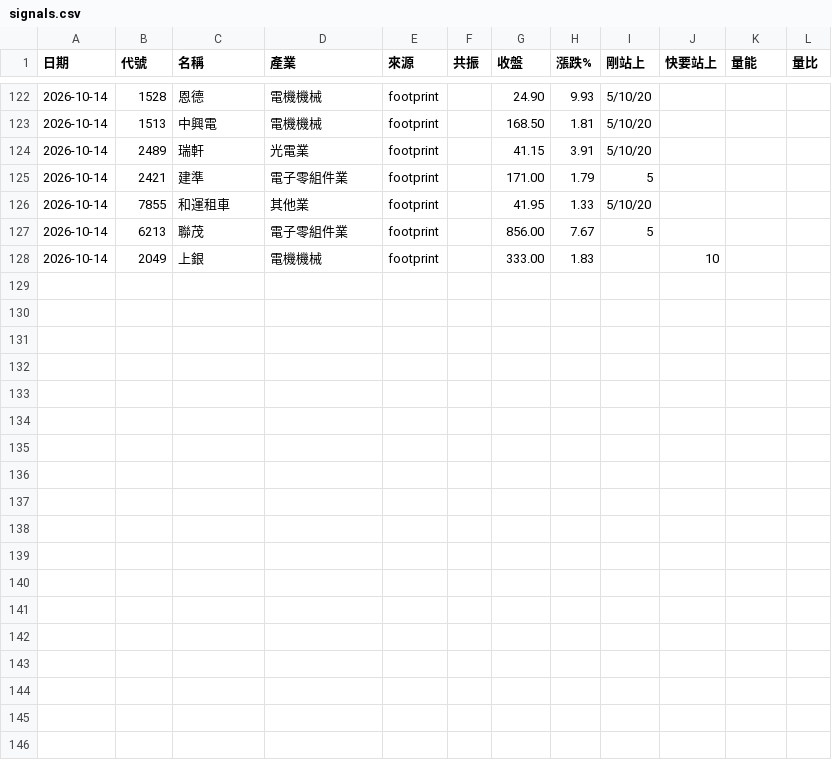
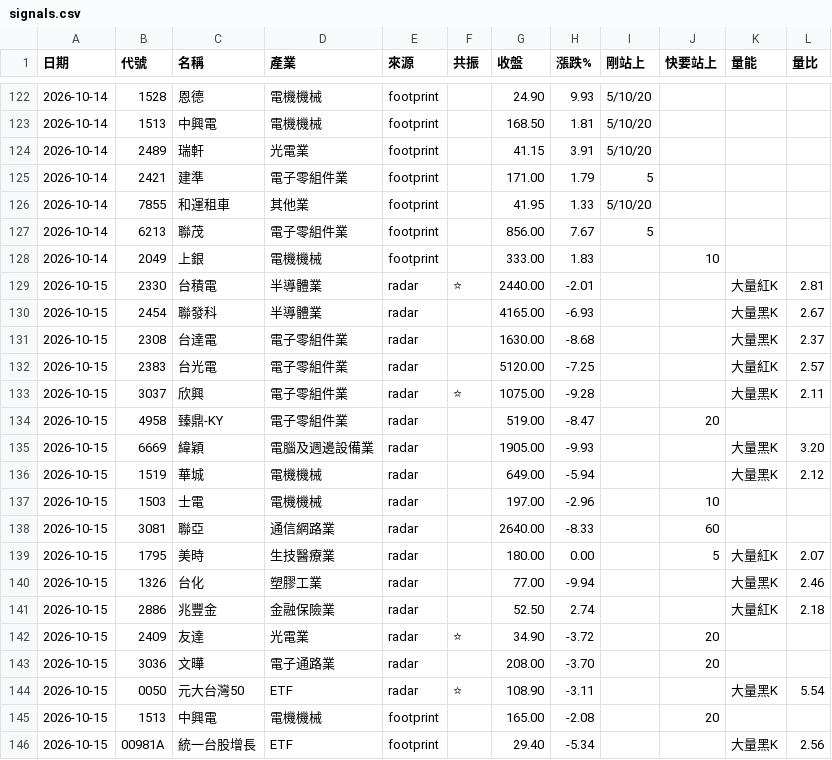
Before and after one commit to EJuxn0418/AGI-Stock-Monitor, a CSV file: logs/signals.csv, drawn as a sheet; only a part is shown, gaps mark what is left out; the diff names each change by its address in the sheet, - before the commit and + after, or states it on an @@ line.

Commit message:
訊號紀錄 2026-10-15

```diff
--- a/logs/signals.csv
+++ b/logs/signals.csv
+row 129: 2026-10-15 | 2330 | 台積電 | 半導體業 | radar | ⭐ | 2440.00 | -2.01 |  |  | 大量紅K | 2.81
+row 130: 2026-10-15 | 2454 | 聯發科 | 半導體業 | radar |  | 4165.00 | -6.93 |  |  | 大量黑K | 2.67
+row 131: 2026-10-15 | 2308 | 台達電 | 電子零組件業 | radar |  | 1630.00 | -8.68 |  |  | 大量黑K | 2.37
+row 132: 2026-10-15 | 2383 | 台光電 | 電子零組件業 | radar |  | 5120.00 | -7.25 |  |  | 大量紅K | 2.57
+row 133: 2026-10-15 | 3037 | 欣興 | 電子零組件業 | radar | ⭐ | 1075.00 | -9.28 |  |  | 大量黑K | 2.11
+row 134: 2026-10-15 | 4958 | 臻鼎-KY | 電子零組件業 | radar |  | 519.00 | -8.47 |  | 20
+row 135: 2026-10-15 | 6669 | 緯穎 | 電腦及週邊設備業 | radar |  | 1905.00 | -9.93 |  |  | 大量黑K | 3.20
+row 136: 2026-10-15 | 1519 | 華城 | 電機機械 | radar |  | 649.00 | -5.94 |  |  | 大量黑K | 2.12
+row 137: 2026-10-15 | 1503 | 士電 | 電機機械 | radar |  | 197.00 | -2.96 |  | 10
+row 138: 2026-10-15 | 3081 | 聯亞 | 通信網路業 | radar |  | 2640.00 | -8.33 |  | 60
+row 139: 2026-10-15 | 1795 | 美時 | 生技醫療業 | radar |  | 180.00 | 0.00 |  | 5 | 大量紅K | 2.07
+row 140: 2026-10-15 | 1326 | 台化 | 塑膠工業 | radar |  | 77.00 | -9.94 |  |  | 大量黑K | 2.46
+row 141: 2026-10-15 | 2886 | 兆豐金 | 金融保險業 | radar |  | 52.50 | 2.74 |  |  | 大量紅K | 2.18
+row 142: 2026-10-15 | 2409 | 友達 | 光電業 | radar | ⭐ | 34.90 | -3.72 |  | 20
+row 143: 2026-10-15 | 3036 | 文曄 | 電子通路業 | radar |  | 208.00 | -3.70 |  | 20
+row 144: 2026-10-15 | 0050 | 元大台灣50 | ETF | radar | ⭐ | 108.90 | -3.11 |  |  | 大量黑K | 5.54
+row 145: 2026-10-15 | 1513 | 中興電 | 電機機械 | footprint |  | 165.00 | -2.08 |  | 20
+row 146: 2026-10-15 | 00981A | 統一台股增長 | ETF | footprint |  | 29.40 | -5.34 |  |  | 大量黑K | 2.56
```
